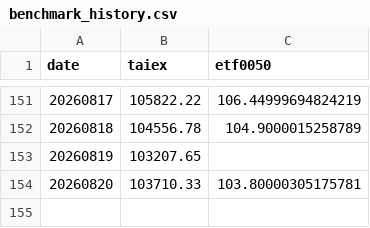
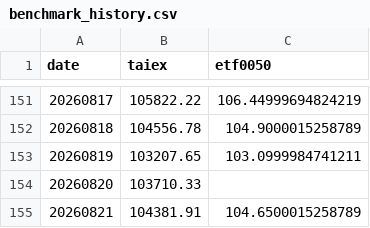
Before and after one commit to jasanlin177-hub/tsf-top5-index, a CSV file: data/benchmark_history.csv, drawn as a sheet; only a part is shown, gaps mark what is left out.

```diff
--- a/data/benchmark_history.csv
+++ b/data/benchmark_history.csv
@@ -152,3 +152,4 @@
 20260818,104556.78,104.9000015258789
-20260819,103207.65,
-20260820,103710.33,103.80000305175781
+20260819,103207.65,103.0999984741211
+20260820,103710.33,
+20260821,104381.91,104.6500015258789
```
Also changed, not shown: data/tsf_history.csv.
